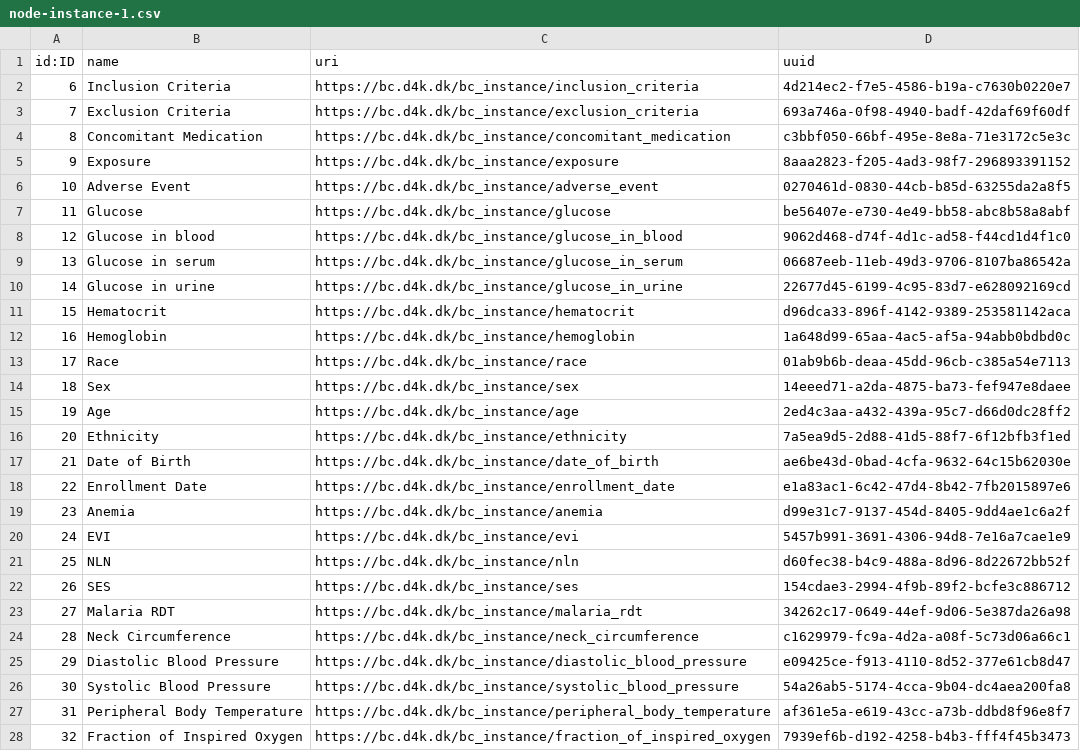
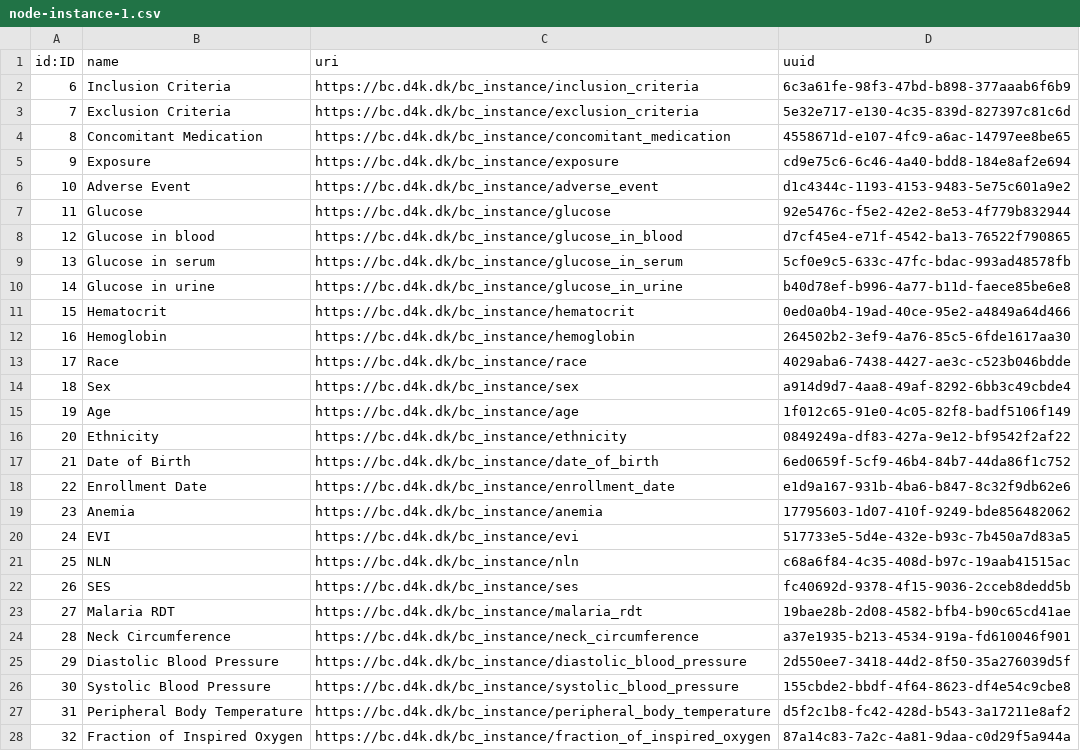
Before and after one commit to data4knowledge/bc_prep, a CSV file: load_data/node-instance-1.csv, drawn as a sheet; only a part is shown; the diff covers the shown part only.

```diff
--- a/load_data/node-instance-1.csv
+++ b/load_data/node-instance-1.csv
@@ -1,28 +1,28 @@
 "id:ID","name","uri","uuid"
-"6","Inclusion Criteria","https://bc.d4k.dk/bc_instance/inclusion_criteria","4d214ec2-f7e5-4586-b19a-c7630b0220e7"
-"7","Exclusion Criteria","https://bc.d4k.dk/bc_instance/exclusion_criteria","693a746a-0f98-4940-badf-42daf69f60df"
-"8","Concomitant Medication","https://bc.d4k.dk/bc_instance/concomitant_medication","c3bbf050-66bf-495e-8e8a-71e3172c5e3c"
-"9","Exposure","https://bc.d4k.dk/bc_instance/exposure","8aaa2823-f205-4ad3-98f7-296893391152"
-"10","Adverse Event","https://bc.d4k.dk/bc_instance/adverse_event","0270461d-0830-44cb-b85d-63255da2a8f5"
-"11","Glucose","https://bc.d4k.dk/bc_instance/glucose","be56407e-e730-4e49-bb58-abc8b58a8abf"
-"12","Glucose in blood","https://bc.d4k.dk/bc_instance/glucose_in_blood","9062d468-d74f-4d1c-ad58-f44cd1d4f1c0"
-"13","Glucose in serum","https://bc.d4k.dk/bc_instance/glucose_in_serum","06687eeb-11eb-49d3-9706-8107ba86542a"
-"14","Glucose in urine","https://bc.d4k.dk/bc_instance/glucose_in_urine","22677d45-6199-4c95-83d7-e628092169cd"
-"15","Hematocrit","https://bc.d4k.dk/bc_instance/hematocrit","d96dca33-896f-4142-9389-253581142aca"
-"16","Hemoglobin","https://bc.d4k.dk/bc_instance/hemoglobin","1a648d99-65aa-4ac5-af5a-94abb0bdbd0c"
-"17","Race","https://bc.d4k.dk/bc_instance/race","01ab9b6b-deaa-45dd-96cb-c385a54e7113"
-"18","Sex","https://bc.d4k.dk/bc_instance/sex","14eeed71-a2da-4875-ba73-fef947e8daee"
-"19","Age","https://bc.d4k.dk/bc_instance/age","2ed4c3aa-a432-439a-95c7-d66d0dc28ff2"
-"20","Ethnicity","https://bc.d4k.dk/bc_instance/ethnicity","7a5ea9d5-2d88-41d5-88f7-6f12bfb3f1ed"
-"21","Date of Birth","https://bc.d4k.dk/bc_instance/date_of_birth","ae6be43d-0bad-4cfa-9632-64c15b62030e"
-"22","Enrollment Date","https://bc.d4k.dk/bc_instance/enrollment_date","e1a83ac1-6c42-47d4-8b42-7fb2015897e6"
-"23","Anemia","https://bc.d4k.dk/bc_instance/anemia","d99e31c7-9137-454d-8405-9dd4ae1c6a2f"
-"24","EVI","https://bc.d4k.dk/bc_instance/evi","5457b991-3691-4306-94d8-7e16a7cae1e9"
-"25","NLN","https://bc.d4k.dk/bc_instance/nln","d60fec38-b4c9-488a-8d96-8d22672bb52f"
-"26","SES","https://bc.d4k.dk/bc_instance/ses","154cdae3-2994-4f9b-89f2-bcfe3c886712"
-"27","Malaria RDT","https://bc.d4k.dk/bc_instance/malaria_rdt","34262c17-0649-44ef-9d06-5e387da26a98"
-"28","Neck Circumference","https://bc.d4k.dk/bc_instance/neck_circumference","c1629979-fc9a-4d2a-a08f-5c73d06a66c1"
-"29","Diastolic Blood Pressure","https://bc.d4k.dk/bc_instance/diastolic_blood_pressure","e09425ce-f913-4110-8d52-377e61cb8d47"
-"30","Systolic Blood Pressure","https://bc.d4k.dk/bc_instance/systolic_blood_pressure","54a26ab5-5174-4cca-9b04-dc4aea200fa8"
-"31","Peripheral Body Temperature","https://bc.d4k.dk/bc_instance/peripheral_body_temperature","af361e5a-e619-43cc-a73b-ddbd8f96e8f7"
-"32","Fraction of Inspired Oxygen","https://bc.d4k.dk/bc_instance/fraction_of_inspired_oxygen","7939ef6b-d192-4258-b4b3-fff4f45b3473"
+"6","Inclusion Criteria","https://bc.d4k.dk/bc_instance/inclusion_criteria","6c3a61fe-98f3-47bd-b898-377aaab6f6b9"
+"7","Exclusion Criteria","https://bc.d4k.dk/bc_instance/exclusion_criteria","5e32e717-e130-4c35-839d-827397c81c6d"
+"8","Concomitant Medication","https://bc.d4k.dk/bc_instance/concomitant_medication","4558671d-e107-4fc9-a6ac-14797ee8be65"
+"9","Exposure","https://bc.d4k.dk/bc_instance/exposure","cd9e75c6-6c46-4a40-bdd8-184e8af2e694"
+"10","Adverse Event","https://bc.d4k.dk/bc_instance/adverse_event","d1c4344c-1193-4153-9483-5e75c601a9e2"
+"11","Glucose","https://bc.d4k.dk/bc_instance/glucose","92e5476c-f5e2-42e2-8e53-4f779b832944"
+"12","Glucose in blood","https://bc.d4k.dk/bc_instance/glucose_in_blood","d7cf45e4-e71f-4542-ba13-76522f790865"
+"13","Glucose in serum","https://bc.d4k.dk/bc_instance/glucose_in_serum","5cf0e9c5-633c-47fc-bdac-993ad48578fb"
+"14","Glucose in urine","https://bc.d4k.dk/bc_instance/glucose_in_urine","b40d78ef-b996-4a77-b11d-faece85be6e8"
+"15","Hematocrit","https://bc.d4k.dk/bc_instance/hematocrit","0ed0a0b4-19ad-40ce-95e2-a4849a64d466"
+"16","Hemoglobin","https://bc.d4k.dk/bc_instance/hemoglobin","264502b2-3ef9-4a76-85c5-6fde1617aa30"
+"17","Race","https://bc.d4k.dk/bc_instance/race","4029aba6-7438-4427-ae3c-c523b046bdde"
+"18","Sex","https://bc.d4k.dk/bc_instance/sex","a914d9d7-4aa8-49af-8292-6bb3c49cbde4"
+"19","Age","https://bc.d4k.dk/bc_instance/age","1f012c65-91e0-4c05-82f8-badf5106f149"
+"20","Ethnicity","https://bc.d4k.dk/bc_instance/ethnicity","0849249a-df83-427a-9e12-bf9542f2af22"
+"21","Date of Birth","https://bc.d4k.dk/bc_instance/date_of_birth","6ed0659f-5cf9-46b4-84b7-44da86f1c752"
+"22","Enrollment Date","https://bc.d4k.dk/bc_instance/enrollment_date","e1d9a167-931b-4ba6-b847-8c32f9db62e6"
+"23","Anemia","https://bc.d4k.dk/bc_instance/anemia","17795603-1d07-410f-9249-bde856482062"
+"24","EVI","https://bc.d4k.dk/bc_instance/evi","517733e5-5d4e-432e-b93c-7b450a7d83a5"
+"25","NLN","https://bc.d4k.dk/bc_instance/nln","c68a6f84-4c35-408d-b97c-19aab41515ac"
+"26","SES","https://bc.d4k.dk/bc_instance/ses","fc40692d-9378-4f15-9036-2cceb8dedd5b"
+"27","Malaria RDT","https://bc.d4k.dk/bc_instance/malaria_rdt","19bae28b-2d08-4582-bfb4-b90c65cd41ae"
+"28","Neck Circumference","https://bc.d4k.dk/bc_instance/neck_circumference","a37e1935-b213-4534-919a-fd610046f901"
+"29","Diastolic Blood Pressure","https://bc.d4k.dk/bc_instance/diastolic_blood_pressure","2d550ee7-3418-44d2-8f50-35a276039d5f"
+"30","Systolic Blood Pressure","https://bc.d4k.dk/bc_instance/systolic_blood_pressure","155cbde2-bbdf-4f64-8623-df4e54c9cbe8"
+"31","Peripheral Body Temperature","https://bc.d4k.dk/bc_instance/peripheral_body_temperature","d5f2c1b8-fc42-428d-b543-3a17211e8af2"
+"32","Fraction of Inspired Oxygen","https://bc.d4k.dk/bc_instance/fraction_of_inspired_oxygen","87a14c83-7a2c-4a81-9daa-c0d29f5a944a"
```
Also changed, not shown: 51 edited cells elsewhere in this file, load_data/node-data_type-1.csv, load_data/node-data_type_property-1.csv, 8 other files.
